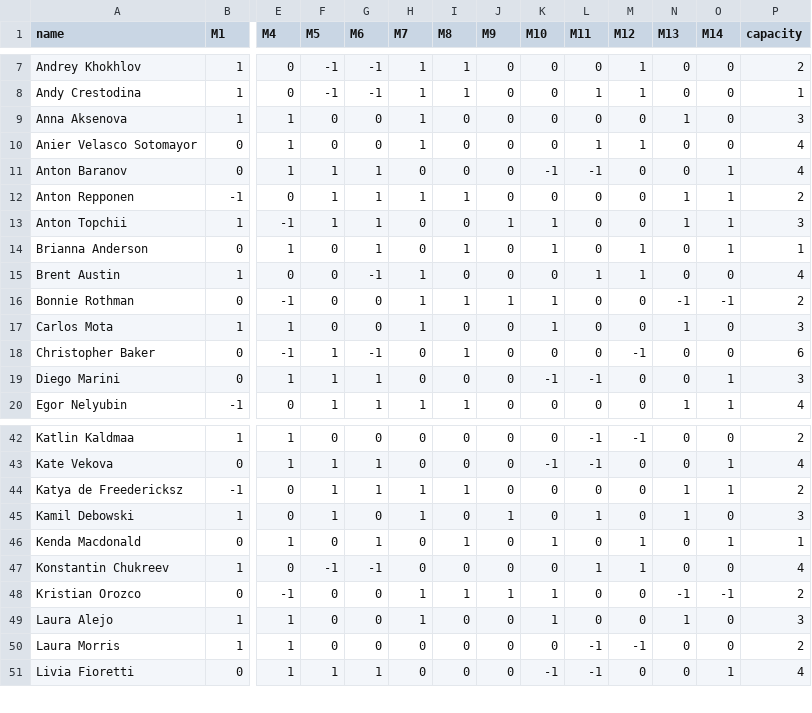
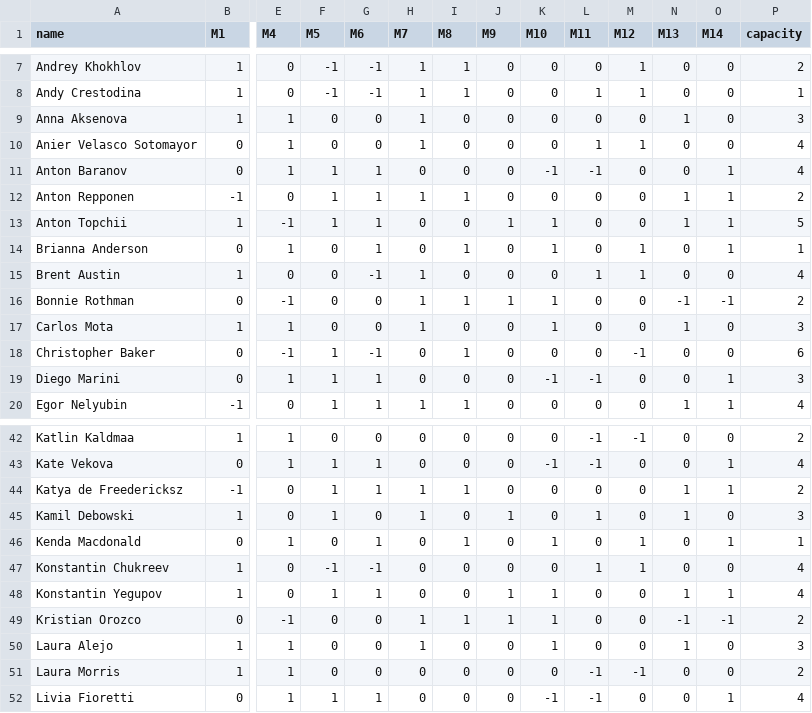
Before and after one commit to camomilesson/University-curriculum-scheduler, a CSV file: csvs/teacher_availability.csv, drawn as a sheet; only a part is shown, gaps mark what is left out; rows hold the shown columns only; the diff names each change by its address in the sheet, - before the commit and + after, or states it on an @@ line.

Commit message:
Added real data for 2025, added report module to output zero availability teachers

```diff
--- a/csvs/teacher_availability.csv
+++ b/csvs/teacher_availability.csv
-P13 (capacity): 3
+P13 (capacity): 5
+row 48: Konstantin Yegupov | 1 | 0 | 1 | 1 | 0 | 0 | 1 | 1 | 0 | 0 | 1 | 1 | 4
```
Also changed, not shown: csvs/course_teacher.csv, csvs/prereqs_CSDS.csv, 8 other files.
